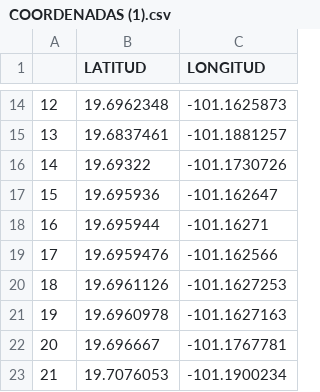
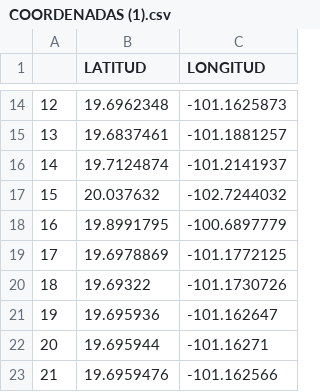
Before and after one commit to ARTURO4241/CMV_PLUS, a CSV file: COORDENADAS (1).csv, drawn as a sheet; only a part is shown, gaps mark what is left out; the shorter side is filled out with more unchanged rows; addresses are those after the commit; the diff names each change by its address in the sheet, - before the commit and + after, or states it on an @@ line.

```diff
--- a/COORDENADAS (1).csv
+++ b/COORDENADAS (1).csv
+row 16: 14 | 19.7124874 | -101.2141937
+row 17: 15 | 20.037632 | -102.7244032
+row 18: 16 | 19.8991795 | -100.6897779
+row 19: 17 | 19.6978869 | -101.1772125
@@ column A renumbered from row 20 down @@
```
Also changed, not shown: FECHAS (1).csv, FUNEL (1).csv, 2 other files.
